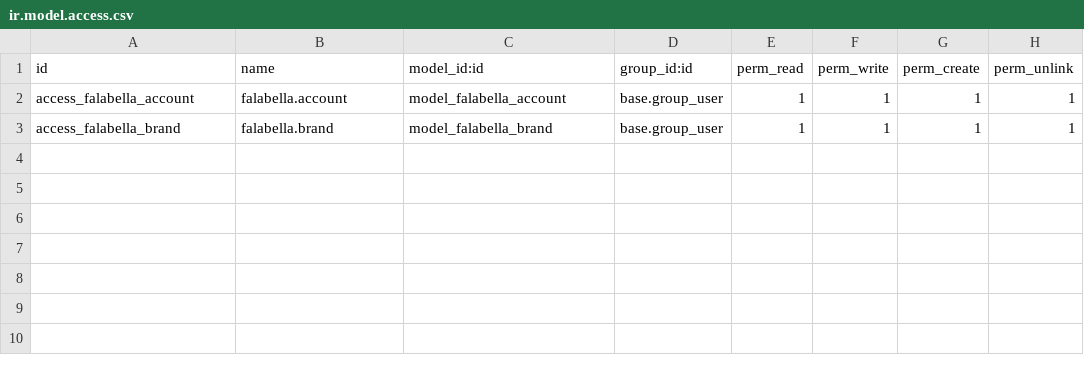
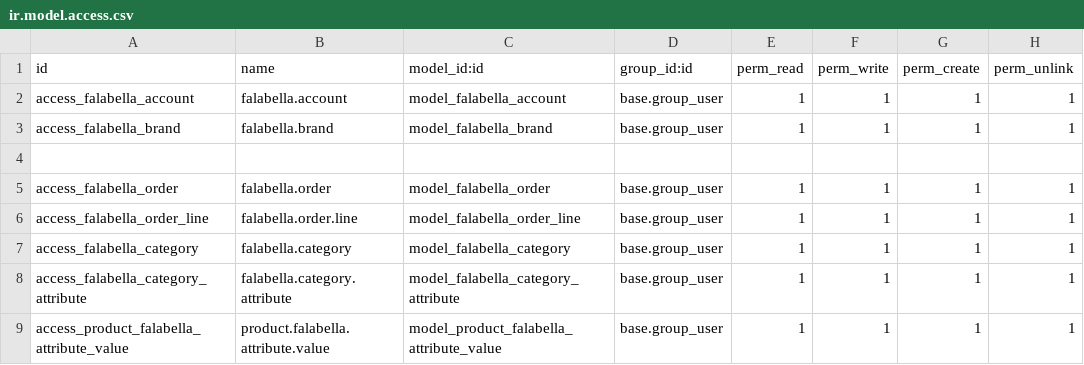
Before and after one commit to aronzarateg/pruebasOdooArn, a CSV file: v18/prb_falabella_seller_center/security/ir.model.access.csv, drawn as a sheet; the diff names each change by its address in the sheet, - before the commit and + after, or states it on an @@ line.

```diff
--- a/v18/prb_falabella_seller_center/security/ir.model.access.csv
+++ b/v18/prb_falabella_seller_center/security/ir.model.access.csv
+row 4: (empty)
+row 5: access_falabella_order | falabella.order | model_falabella_order | base.group_user | 1 | 1 | 1 | 1
+row 6: access_falabella_order_line | falabella.order.line | model_falabella_order_line | base.group_user | 1 | 1 | 1 | 1
+row 7: access_falabella_category | falabella.category | model_falabella_category | base.group_user | 1 | 1 | 1 | 1
+row 8: access_falabella_category_attribute | falabella.category.attribute | model_falabella_category_attribute | base.group_user | 1 | 1 | 1 | 1
+row 9: access_product_falabella_attribute_value | product.falabella.attribute.value | model_product_falabella_attribute_value | base.group_user | 1 | 1 | 1 | 1
```
Also changed, not shown: v18/prb_connect_to_mercado_libre/security/ir.model.access.csv, 53 other files.
